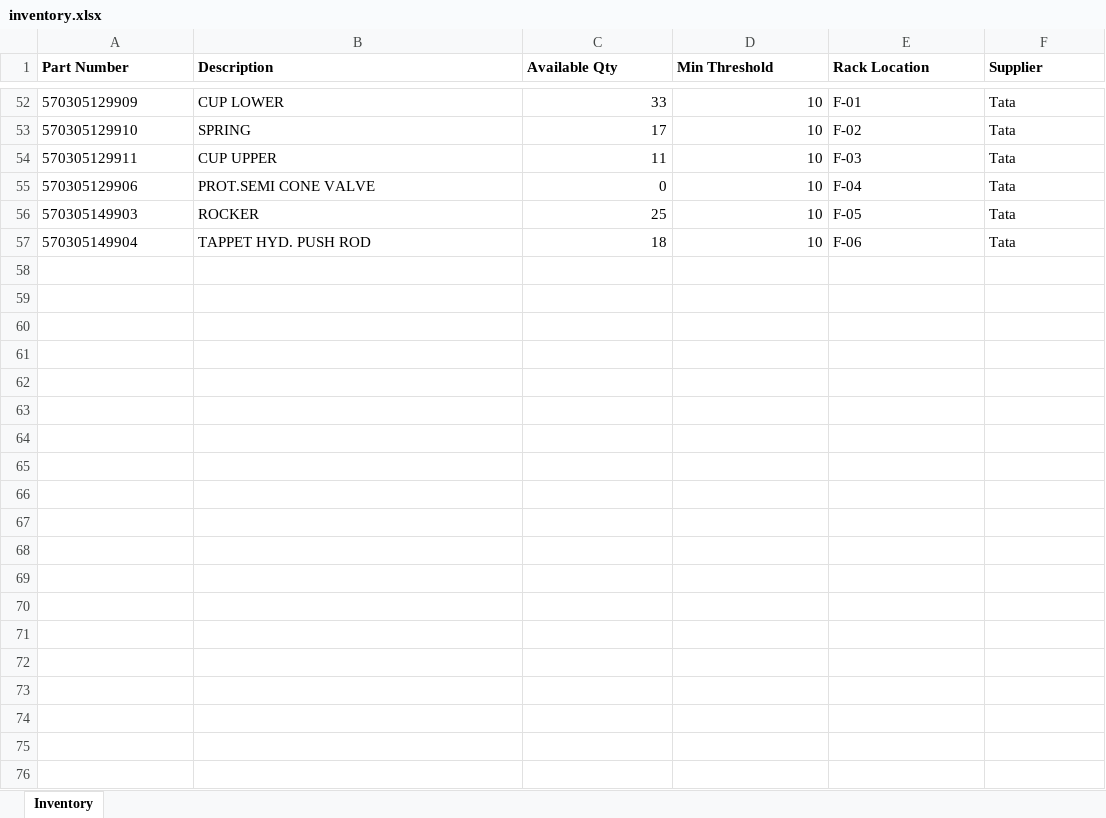
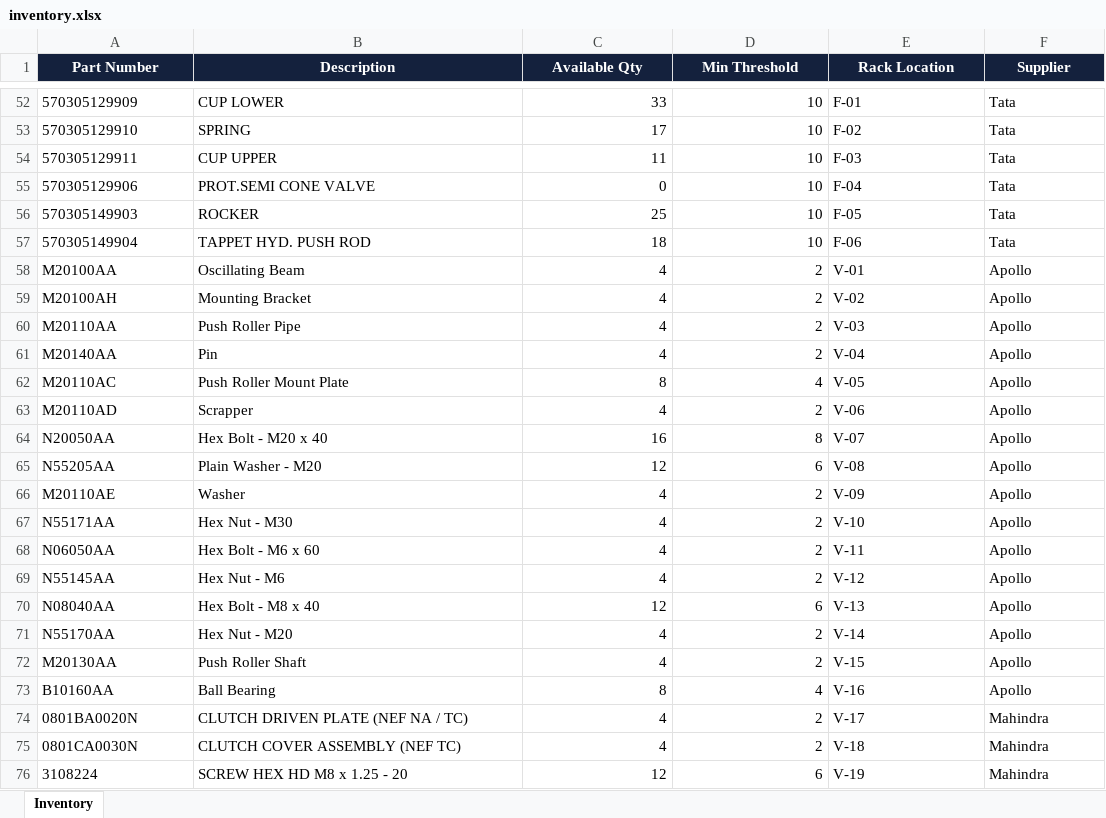
Before and after one commit to mohnishb2212/PERSISTENT_AI, an Excel workbook: inventory/inventory.xlsx, sheet Inventory, drawn as a sheet; only a part is shown, gaps mark what is left out; values as stored, in another font and other column widths than the file's, no borders; table styles not drawn; the diff covers the shown part only; the diff names each change by its address in the sheet, - before the commit and + after, or states it on an @@ line.

```diff
--- a/inventory/inventory.xlsx (sheet Inventory)
+++ b/inventory/inventory.xlsx (sheet Inventory)
@@ A1:F1 fill: none → #14213D, text colour: black → #FFFFFF, alignment: left → center @@
+row 58: M20100AA | Oscillating Beam | 4 | 2 | V-01 | Apollo
+row 59: M20100AH | Mounting Bracket | 4 | 2 | V-02 | Apollo
+row 60: M20110AA | Push Roller Pipe | 4 | 2 | V-03 | Apollo
+row 61: M20140AA | Pin | 4 | 2 | V-04 | Apollo
+row 62: M20110AC | Push Roller Mount Plate | 8 | 4 | V-05 | Apollo
+row 63: M20110AD | Scrapper | 4 | 2 | V-06 | Apollo
+row 64: N20050AA | Hex Bolt - M20 x 40 | 16 | 8 | V-07 | Apollo
+row 65: N55205AA | Plain Washer - M20 | 12 | 6 | V-08 | Apollo
+row 66: M20110AE | Washer | 4 | 2 | V-09 | Apollo
+row 67: N55171AA | Hex Nut - M30 | 4 | 2 | V-10 | Apollo
+row 68: N06050AA | Hex Bolt - M6 x 60 | 4 | 2 | V-11 | Apollo
+row 69: N55145AA | Hex Nut - M6 | 4 | 2 | V-12 | Apollo
+row 70: N08040AA | Hex Bolt - M8 x 40 | 12 | 6 | V-13 | Apollo
+row 71: N55170AA | Hex Nut - M20 | 4 | 2 | V-14 | Apollo
+row 72: M20130AA | Push Roller Shaft | 4 | 2 | V-15 | Apollo
+row 73: B10160AA | Ball Bearing | 8 | 4 | V-16 | Apollo
+row 74: 0801BA0020N | CLUTCH DRIVEN PLATE (NEF NA / TC) | 4 | 2 | V-17 | Mahindra
+row 75: 0801CA0030N | CLUTCH COVER ASSEMBLY (NEF TC) | 4 | 2 | V-18 | Mahindra
+row 76: 3108224 | SCREW HEX HD M8 x 1.25 - 20 | 12 | 6 | V-19 | Mahindra
```
Also changed, not shown: 28 added rows elsewhere in this sheet, 41 other files.
